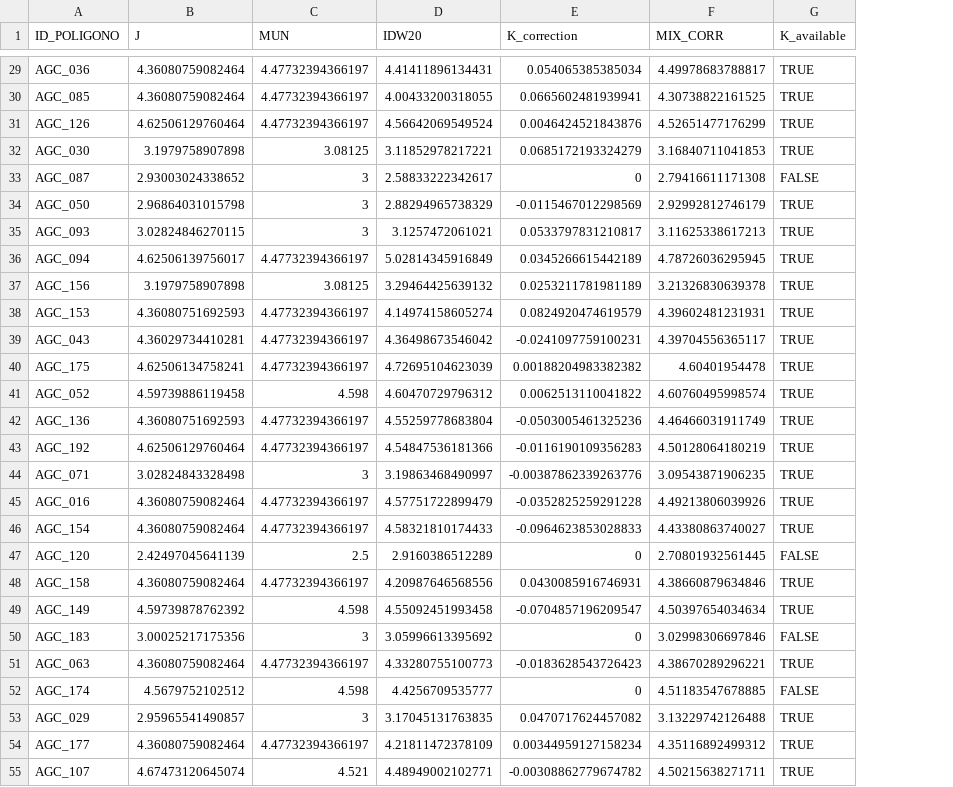
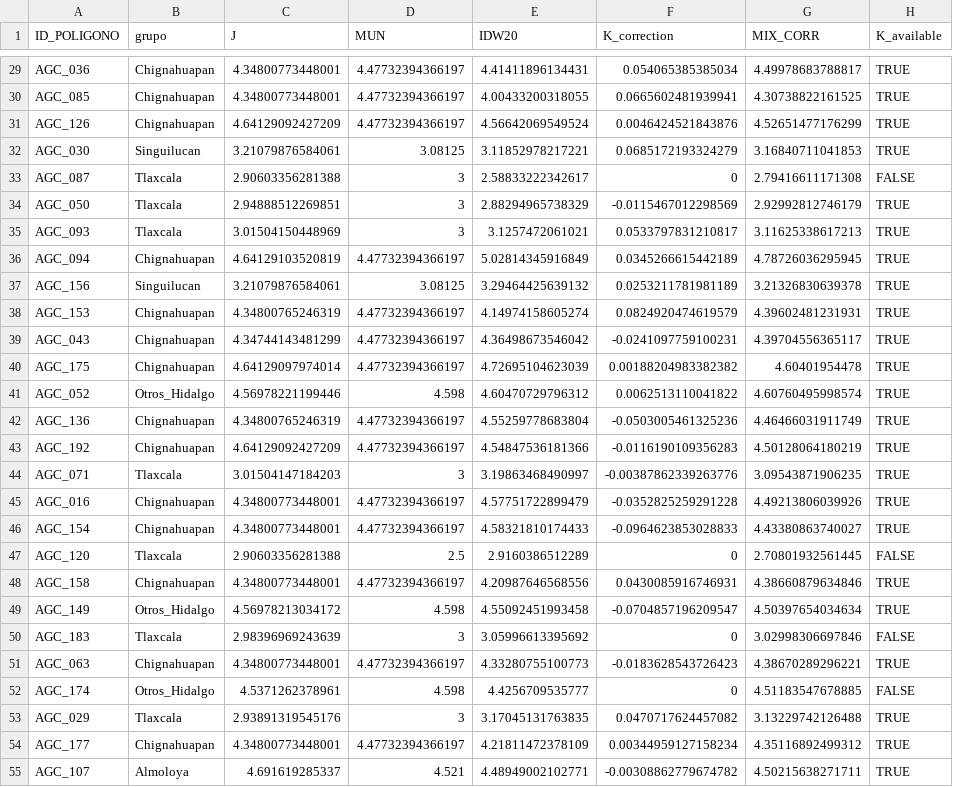
Before and after one commit to angelavilees/cebali, a CSV file: modelo/resultados/componentes_59.csv, drawn as a sheet; only a part is shown, gaps mark what is left out; addresses are those after the commit; the diff covers the shown part only; the diff names each change by its address in the sheet, - before the commit and + after, or states it on an @@ line.

```diff
--- a/modelo/resultados/componentes_59.csv
+++ b/modelo/resultados/componentes_59.csv
+column B (grupo), rows 29-55: Chignahuapan | Chignahuapan | Chignahuapan | Singuilucan | Tlaxcala | Tlaxcala | Tlaxcala | Chignahuapan | Singuilucan | Chignahuapan | Chignahuapan | Chignahuapan | Otros_Hidalgo | Chignahuapan | Chignahuapan | Tlaxcala | Chignahuapan | Chignahuapan | Tlaxcala | Chignahuapan | Otros_Hidalgo | Tlaxcala | Chignahuapan | Otros_Hidalgo | Tlaxcala | Chignahuapan | Almoloya
-C29:C30 (J): 4.36080759082464
+C29:C30 (J): 4.34800773448001
-C31 (J): 4.62506129760464
+C31 (J): 4.64129092427209
-C32 (J): 3.1979758907898
+C32 (J): 3.21079876584061
-C33 (J): 2.93003024338652
+C33 (J): 2.90603356281388
-C34 (J): 2.96864031015798
+C34 (J): 2.94888512269851
-C35 (J): 3.02824846270115
+C35 (J): 3.01504150448969
-C36 (J): 4.62506139756017
+C36 (J): 4.64129103520819
-C37 (J): 3.1979758907898
+C37 (J): 3.21079876584061
-C38 (J): 4.36080751692593
+C38 (J): 4.34800765246319
-C39 (J): 4.36029734410281
+C39 (J): 4.34744143481299
-C40 (J): 4.62506134758241
+C40 (J): 4.64129097974014
-C41 (J): 4.59739886119458
+C41 (J): 4.56978221199446
-C42 (J): 4.36080751692593
+C42 (J): 4.34800765246319
-C43 (J): 4.62506129760464
+C43 (J): 4.64129092427209
-C44 (J): 3.02824843328498
+C44 (J): 3.01504147184203
-C45:C46 (J): 4.36080759082464
+C45:C46 (J): 4.34800773448001
-C47 (J): 2.42497045641139
+C47 (J): 2.90603356281388
-C48 (J): 4.36080759082464
+C48 (J): 4.34800773448001
-C49 (J): 4.59739878762392
+C49 (J): 4.56978213034172
-C50 (J): 3.00025217175356
+C50 (J): 2.98396969243639
-C51 (J): 4.36080759082464
+C51 (J): 4.34800773448001
-C52 (J): 4.5679752102512
+C52 (J): 4.5371262378961
-C53 (J): 2.95965541490857
+C53 (J): 2.93891319545176
-C54 (J): 4.36080759082464
+C54 (J): 4.34800773448001
-C55 (J): 4.67473120645074
+C55 (J): 4.691619285337
```
Also changed, not shown: 32 edited cells elsewhere in this file, modelo/referencias/oof_vigente.csv, modelo/resultados/huellas_entradas.csv, 51 other files.
